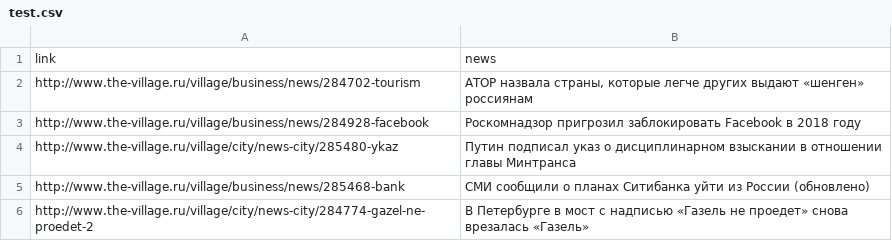
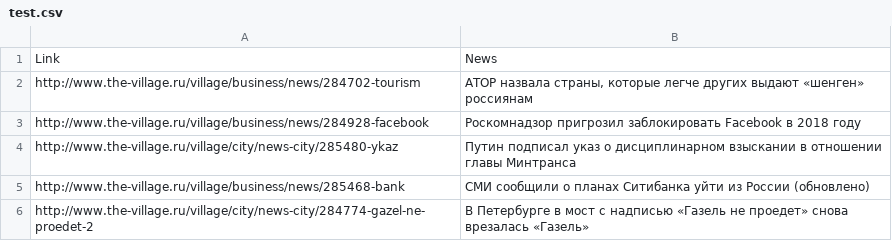
Before and after one commit to ihgorek/WebScraping, a CSV file: theVill/test.csv, drawn as a sheet; only a part is shown.

Commit message:
Update test.csv

```diff
--- a/theVill/test.csv
+++ b/theVill/test.csv
@@ -1,2 +1,2 @@
-link,news
+Link,News
 http://www.the-village.ru/village/business/news/284702-tourism,"АТОР назвала страны, которые легче других выдают «шенген» россиянам"
```
